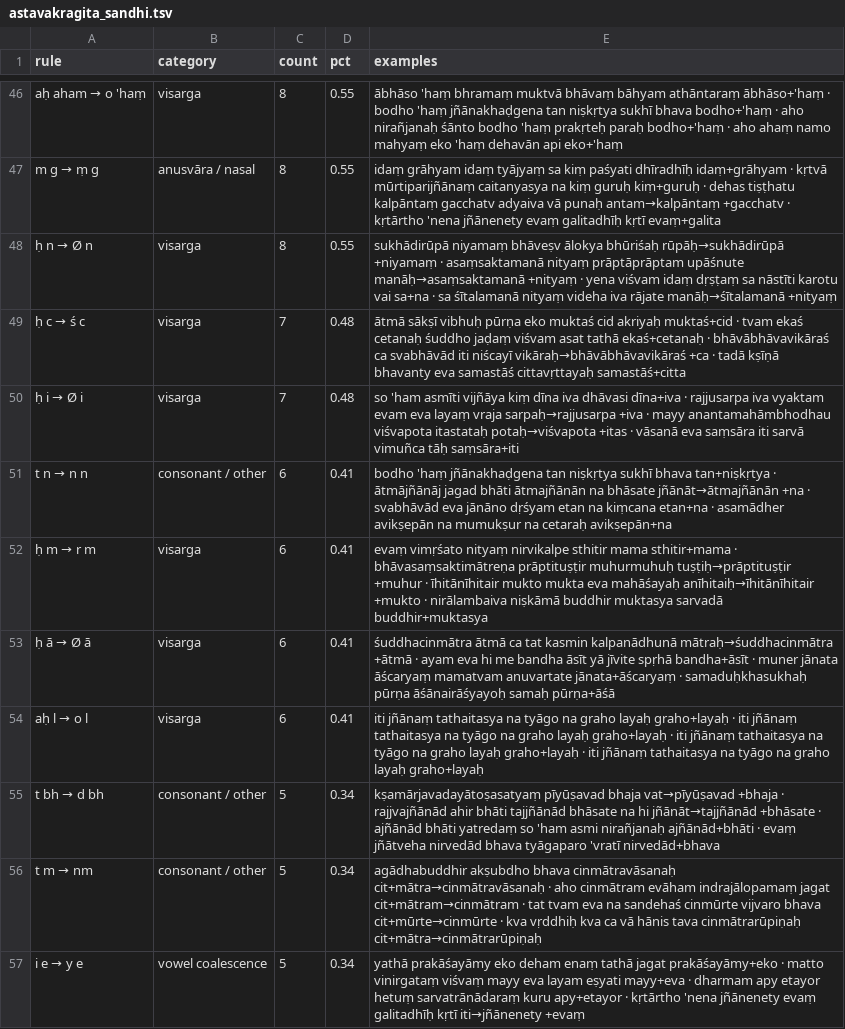
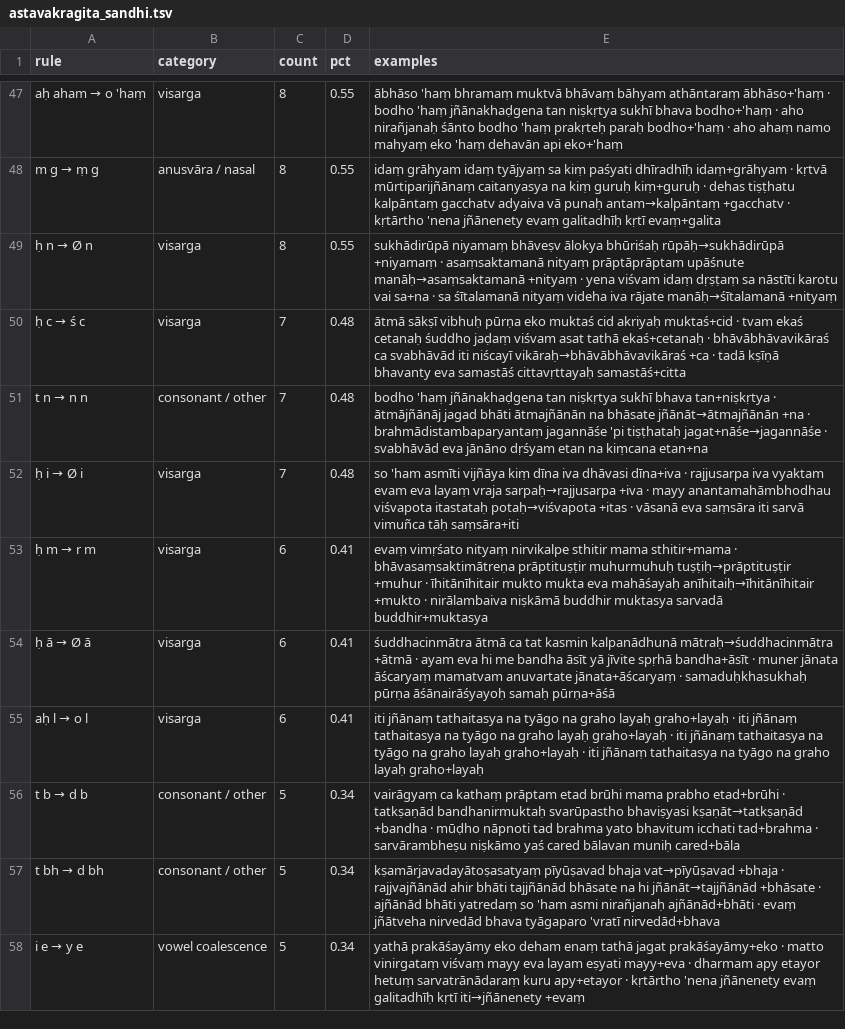
Before and after one commit to gasyoun/kosha, a TSV file: data/sandhi/astavakragita_sandhi.tsv, drawn as a sheet; only a part is shown, gaps mark what is left out; removed rows and columns are numbered as before the commit, all else as after; the diff covers the shown part only; the diff names each change by its address in the sheet, - before the commit and + after, or states it on an @@ line.

```diff
--- a/data/sandhi/astavakragita_sandhi.tsv
+++ b/data/sandhi/astavakragita_sandhi.tsv
+row 51: t n → n n | consonant / other | 7 | 0.48 | bodho 'haṃ jñānakhaḍgena tan niṣkṛtya sukhī bhava tan+niṣkṛtya · ātmājñānāj jagad bhāti ātmajñānān na bhāsate jñānāt→ātmajñānān +na · brahmādistambaparyantaṃ jagannāśe 'pi tiṣṭhataḥ jagat+nāśe→jagannāśe · svabhāvād eva jānāno dṛśyam etan na kiṃcana etan+na
-row 51: t n → n n | consonant / other | 6 | 0.41 | bodho 'haṃ jñānakhaḍgena tan niṣkṛtya sukhī bhava tan+niṣkṛtya · ātmājñānāj jagad bhāti ātmajñānān na bhāsate jñānāt→ātmajñānān +na · svabhāvād eva jānāno dṛśyam etan na kiṃcana etan+na · asamādher avikṣepān na mumukṣur na cetaraḥ avikṣepān+na
+row 56: t b → d b | consonant / other | 5 | 0.34 | vairāgyaṃ ca kathaṃ prāptam etad brūhi mama prabho etad+brūhi · tatkṣaṇād bandhanirmuktaḥ svarūpastho bhaviṣyasi kṣaṇāt→tatkṣaṇād +bandha · mūḍho nāpnoti tad brahma yato bhavitum icchati tad+brahma · sarvārambheṣu niṣkāmo yaś cared bālavan muniḥ cared+bāla
-row 56: t m → nm | consonant / other | 5 | 0.34 | agādhabuddhir akṣubdho bhava cinmātravāsanaḥ cit+mātra→cinmātravāsanaḥ · aho cinmātram evāham indrajālopamaṃ jagat cit+mātram→cinmātram · tat tvam eva na sandehaś cinmūrte vijvaro bhava cit+mūrte→cinmūrte · kva vṛddhiḥ kva ca vā hānis tava cinmātrarūpiṇaḥ cit+mātra→cinmātrarūpiṇaḥ
```
Also changed, not shown: 8 added rows, 22 removed rows and 18 edited cells elsewhere in this file, 4 other files.
